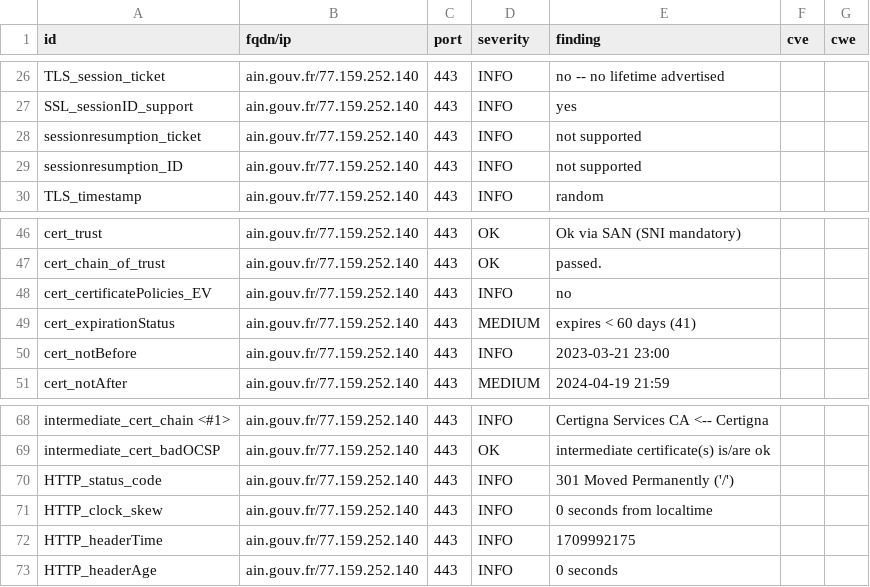
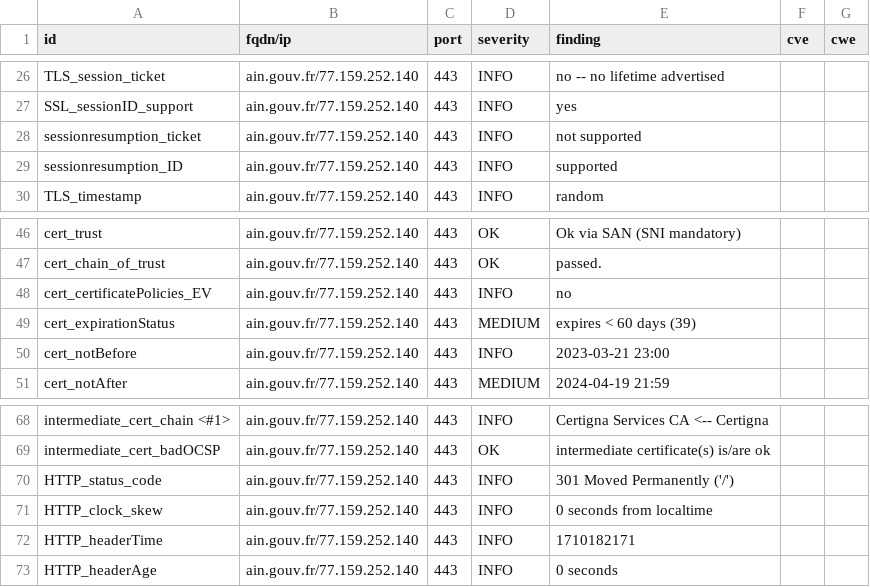
Before and after one commit to GKO-org/dashlordPrd1, a CSV file: results/aHR0cHM6Ly9haW4uZ291di5mcg==/testssl.csv, drawn as a sheet; only a part is shown, gaps mark what is left out.

```diff
--- a/results/aHR0cHM6Ly9haW4uZ291di5mcg==/testssl.csv
+++ b/results/aHR0cHM6Ly9haW4uZ291di5mcg==/testssl.csv
@@ -28,3 +28,3 @@
 "sessionresumption_ticket","ain.gouv.fr/77.159.252.140","443","INFO","not supported","",""
-"sessionresumption_ID","ain.gouv.fr/77.159.252.140","443","INFO","not supported","",""
+"sessionresumption_ID","ain.gouv.fr/77.159.252.140","443","INFO","supported","",""
 "TLS_timestamp","ain.gouv.fr/77.159.252.140","443","INFO","random","",""
@@ -48,3 +48,3 @@
 "cert_certificatePolicies_EV","ain.gouv.fr/77.159.252.140","443","INFO","no","",""
-"cert_expirationStatus","ain.gouv.fr/77.159.252.140","443","MEDIUM","expires < 60 days (41)","",""
+"cert_expirationStatus","ain.gouv.fr/77.159.252.140","443","MEDIUM","expires < 60 days (39)","",""
 "cert_notBefore","ain.gouv.fr/77.159.252.140","443","INFO","2023-03-21 23:00","",""
@@ -71,3 +71,3 @@
 "HTTP_clock_skew","ain.gouv.fr/77.159.252.140","443","INFO","0 seconds from localtime","",""
-"HTTP_headerTime","ain.gouv.fr/77.159.252.140","443","INFO","1709992175","",""
+"HTTP_headerTime","ain.gouv.fr/77.159.252.140","443","INFO","1710182171","",""
 "HTTP_headerAge","ain.gouv.fr/77.159.252.140","443","INFO","0 seconds","",""
```
Also changed, not shown: 9 other files.
